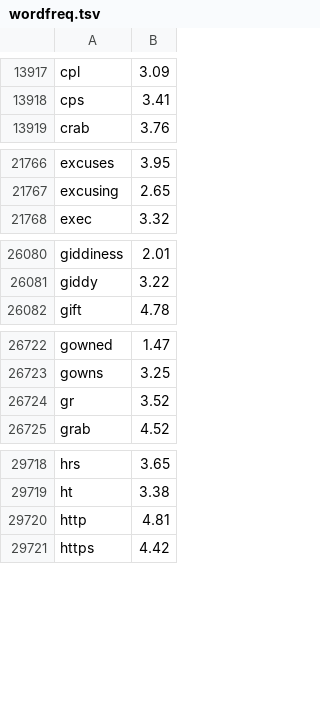
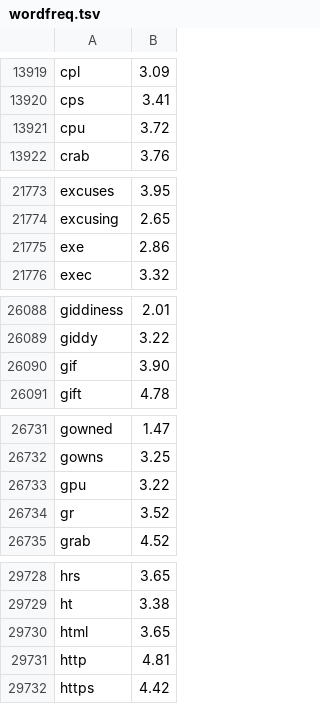
Before and after one commit to pohsun4work/0c-ime, a TSV file: internal/englishpack/wordfreq/wordfreq.tsv, drawn as a sheet; only a part is shown, gaps mark what is left out; the diff covers the shown part only; the diff names each change by its address in the sheet, - before the commit and + after, or states it on an @@ line.

```diff
--- a/internal/englishpack/wordfreq/wordfreq.tsv
+++ b/internal/englishpack/wordfreq/wordfreq.tsv
+row 13921: cpu | 3.72
+row 21775: exe | 2.86
+row 26090: gif | 3.90
+row 26733: gpu | 3.22
+row 29730: html | 3.65
```
Also changed, not shown: 21 added rows elsewhere in this file, hoshi/eval/corpus/spec.tsv, 58 other files.
